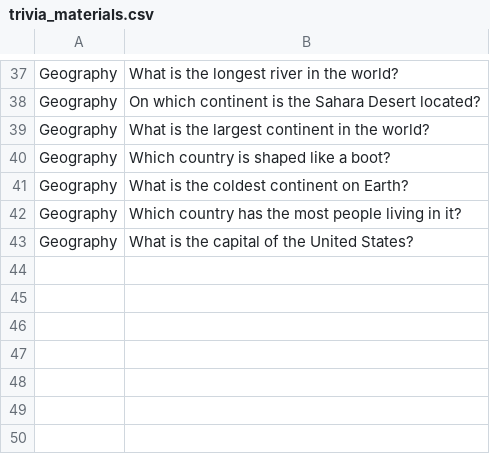
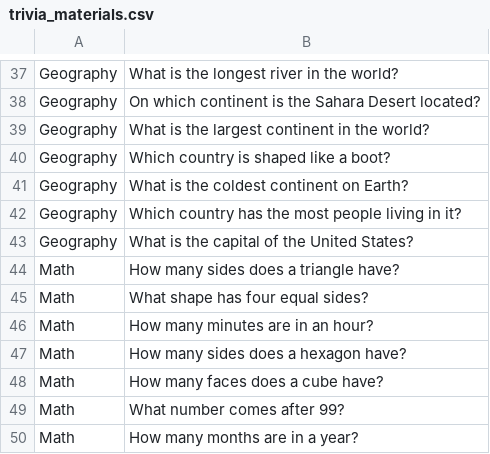
Before and after one commit to khuyen-le/trivia-norming, a CSV file: trivia_materials.csv, drawn as a sheet; only a part is shown, gaps mark what is left out.

```diff
--- a/trivia_materials.csv
+++ b/trivia_materials.csv
@@ -43 +43,8 @@ Geography,Which country has the most people living in it?
 Geography,What is the capital of the United States?
+Math,How many sides does a triangle have?
+Math,What shape has four equal sides?
+Math,How many minutes are in an hour?
+Math,How many sides does a hexagon have?
+Math,How many faces does a cube have?
+Math,What number comes after 99?
+Math,How many months are in a year?
```
Also changed, not shown: 2 other files.
